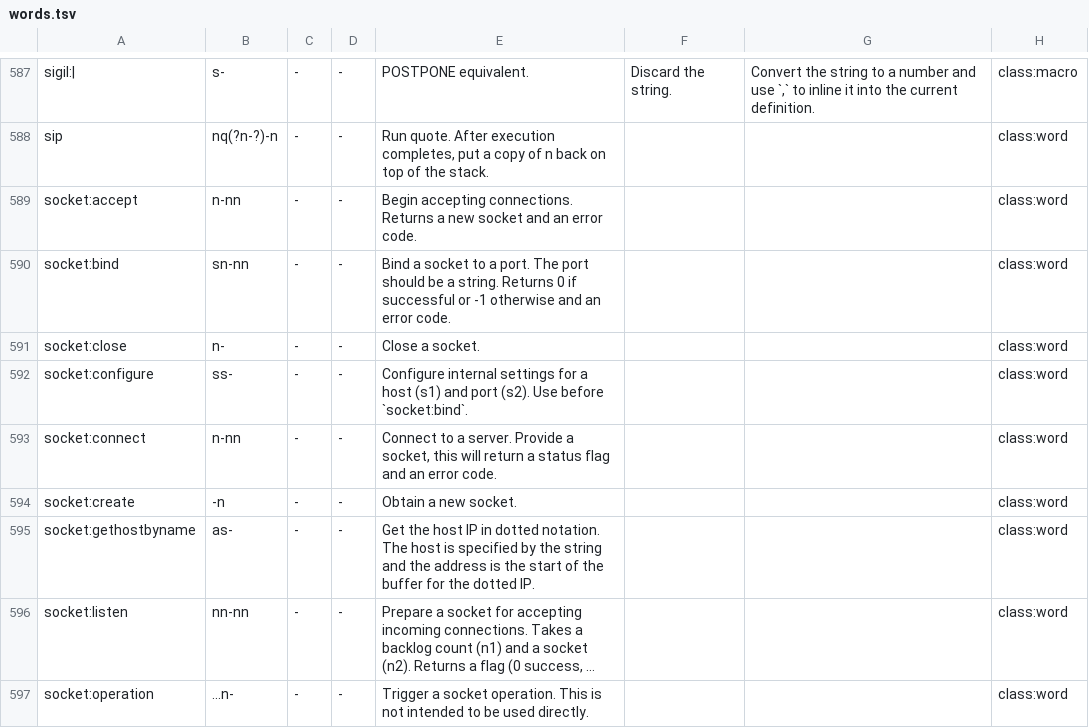
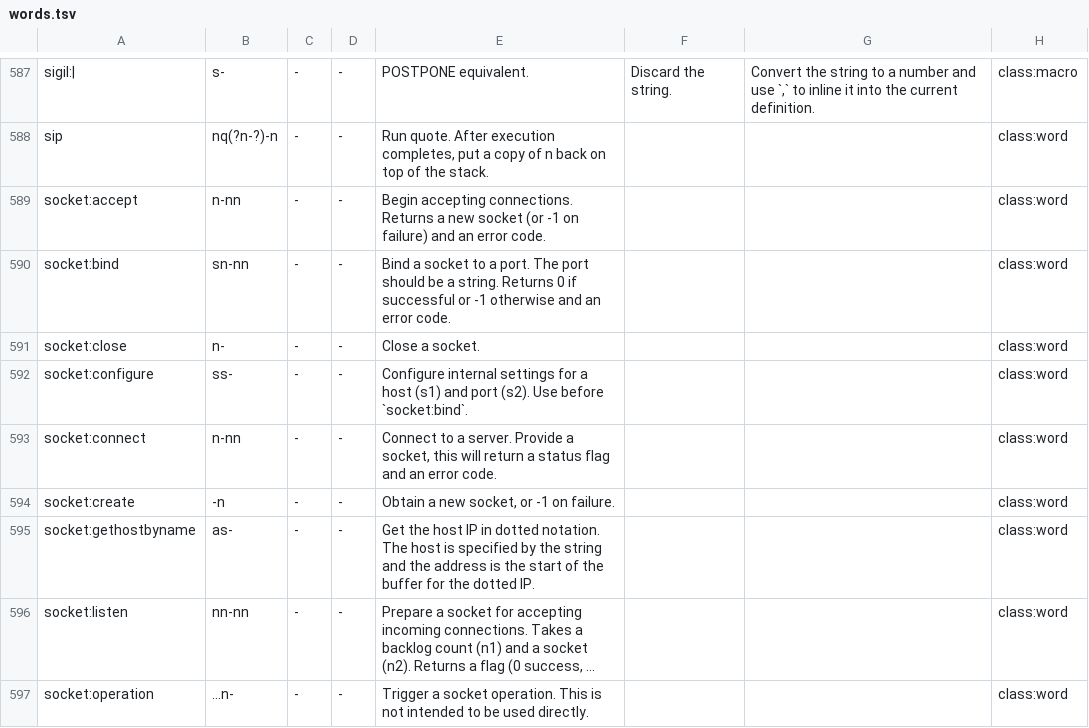
Before and after one commit to crcx/retroforth, a TSV file: doc/words.tsv, drawn as a sheet; only a part is shown, gaps mark what is left out; long unchanged cells end in …; the diff names each change by its address in the sheet, - before the commit and + after, or states it on an @@ line.

Commit message:
nga-c: fix issues with error handling in sockets
FossilOrigin-Name: 4d0b59db2a74d8de5168ee2b97ddce9bf85dcb8d283ad68f456d11d190de3e2b

```diff
--- a/doc/words.tsv
+++ b/doc/words.tsv
-E589: …new socket and an…
+E589: …new socket (or -1 on failure) and an…
-E594: Obtain a new socket.
+E594: Obtain a new socket, or -1 on failure.
```
Also changed, not shown: 6 other files.
